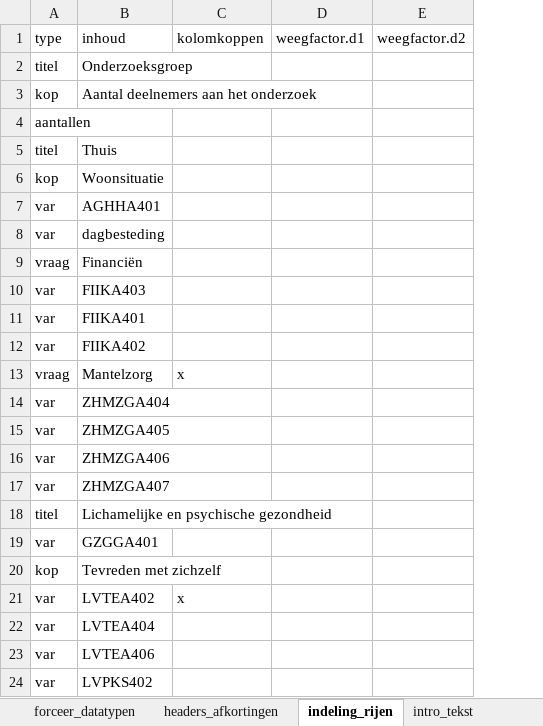
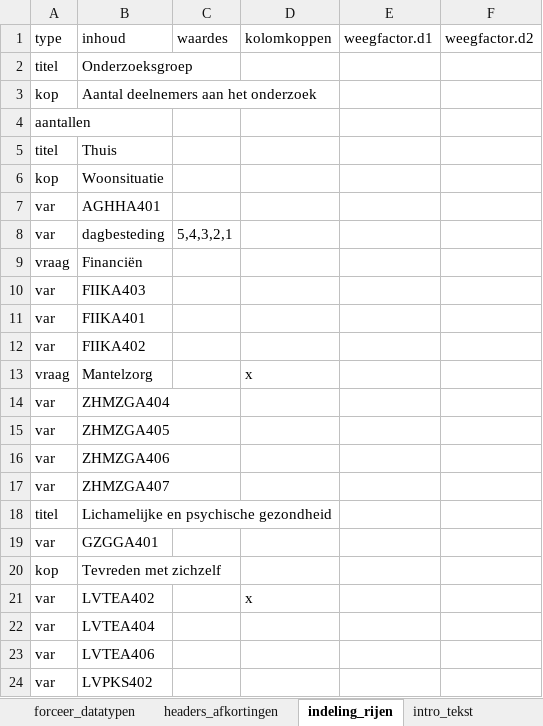
Before and after one commit to ggdatascience/GGData_tabellenboek, an Excel workbook: configuratie.xlsx, sheet indeling_rijen, drawn as a sheet; values as stored, in another font and other column widths than the file's, no borders; the diff names each change by its address in the sheet, - before the commit and + after, or states it on an @@ line.

Commit message:
Nieuwe functie toegevoegd: beperkte subset waardes weergeven. Hiervoor nieuwe kolom 'waardes' in tabblad indeling_rijen.

```diff
--- a/configuratie.xlsx (sheet indeling_rijen)
+++ b/configuratie.xlsx (sheet indeling_rijen)
+column C (waardes), row 8: 5,4,3,2,1
```
Also changed, not shown: 4 other files.
